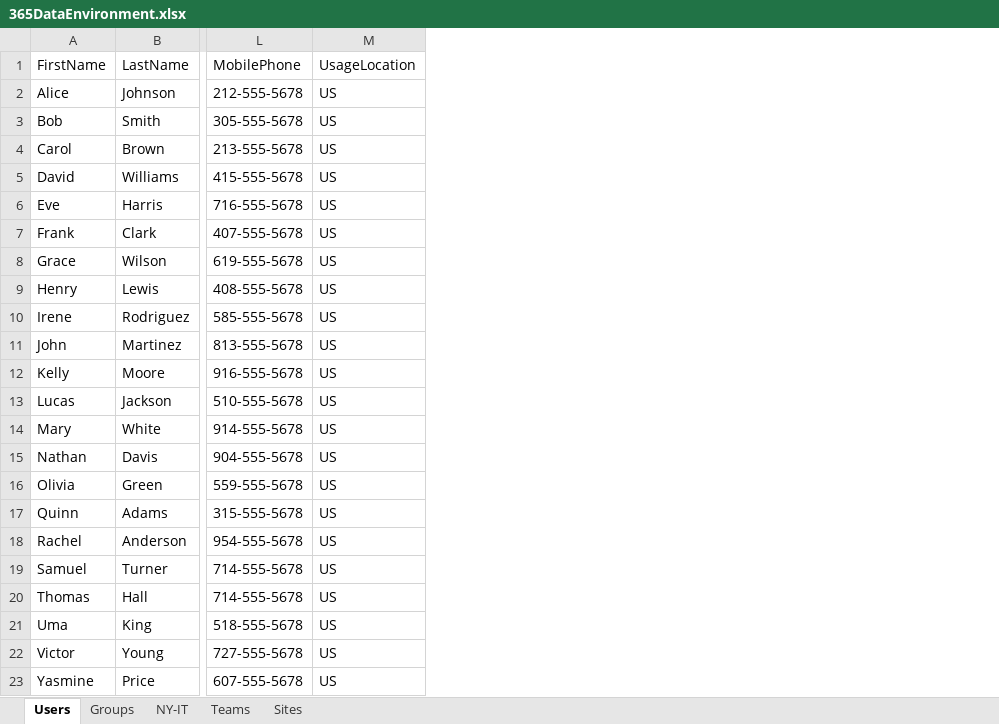
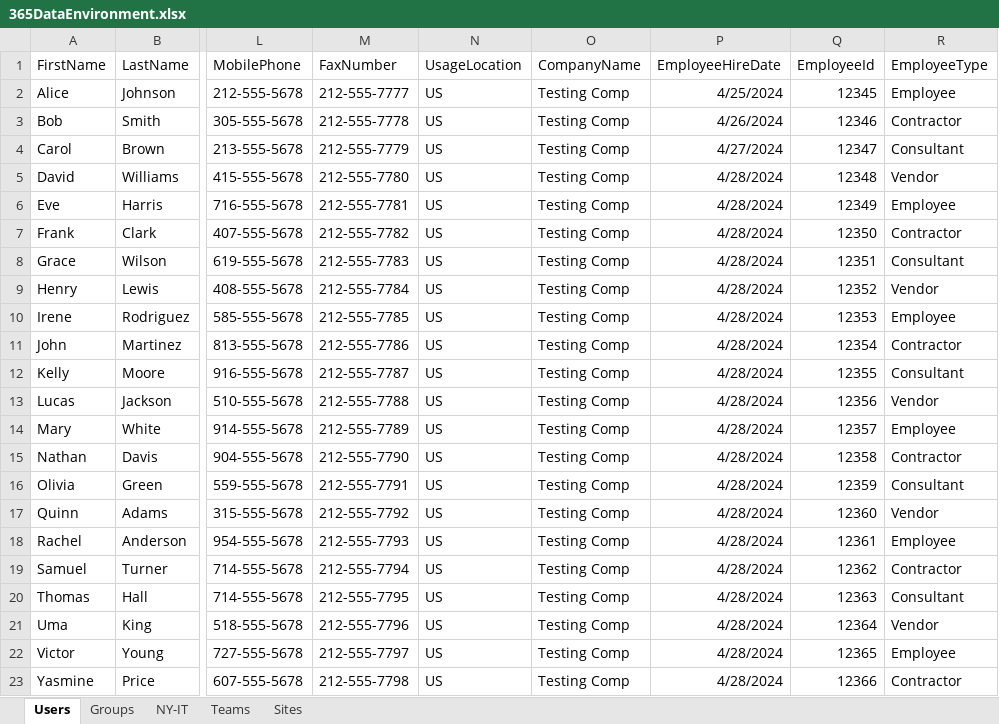
Before and after one commit to DevClate/365AutomatedLab, an Excel workbook: LabSources/365DataEnvironment.xlsx, sheet Users, drawn as a sheet; only a part is shown, gaps mark what is left out; values as stored, in another font and other column widths than the file's, no borders; the diff names each change by its address in the sheet, - before the commit and + after, or states it on an @@ line.

Commit message:
Updated columns to match new parameters

```diff
--- a/LabSources/365DataEnvironment.xlsx (sheet Users)
+++ b/LabSources/365DataEnvironment.xlsx (sheet Users)
+column M (FaxNumber), rows 2-23: 212-555-7777 | 212-555-7778 | 212-555-7779 | 212-555-7780 | 212-555-7781 | 212-555-7782 | 212-555-7783 | 212-555-7784 | 212-555-7785 | 212-555-7786 | 212-555-7787 | 212-555-7788 | 212-555-7789 | 212-555-7790 | 212-555-7791 | 212-555-7792 | 212-555-7793 | 212-555-7794 | 212-555-7795 | 212-555-7796 | 212-555-7797 | 212-555-7798
+column O (CompanyName), rows 2-23: all Testing Comp
+column P (EmployeeHireDate), rows 2-23: 4/25/2024 | 4/26/2024 | 4/27/2024 | 4/28/2024 | 4/28/2024 | 4/28/2024 | 4/28/2024 | 4/28/2024 | 4/28/2024 | 4/28/2024 | 4/28/2024 | 4/28/2024 | 4/28/2024 | 4/28/2024 | 4/28/2024 | 4/28/2024 | 4/28/2024 | 4/28/2024 | 4/28/2024 | 4/28/2024 | 4/28/2024 | 4/28/2024
+column Q (EmployeeId), rows 2-23: 12345 | 12346 | 12347 | 12348 | 12349 | 12350 | 12351 | 12352 | 12353 | 12354 | 12355 | 12356 | 12357 | 12358 | 12359 | 12360 | 12361 | 12362 | 12363 | 12364 | 12365 | 12366
+column R (EmployeeType), rows 2-23: Employee | Contractor | Consultant | Vendor | Employee | Contractor | Consultant | Vendor | Employee | Contractor | Consultant | Vendor | Employee | Contractor | Consultant | Vendor | Employee | Contractor | Consultant | Vendor | Employee | Contractor
```
